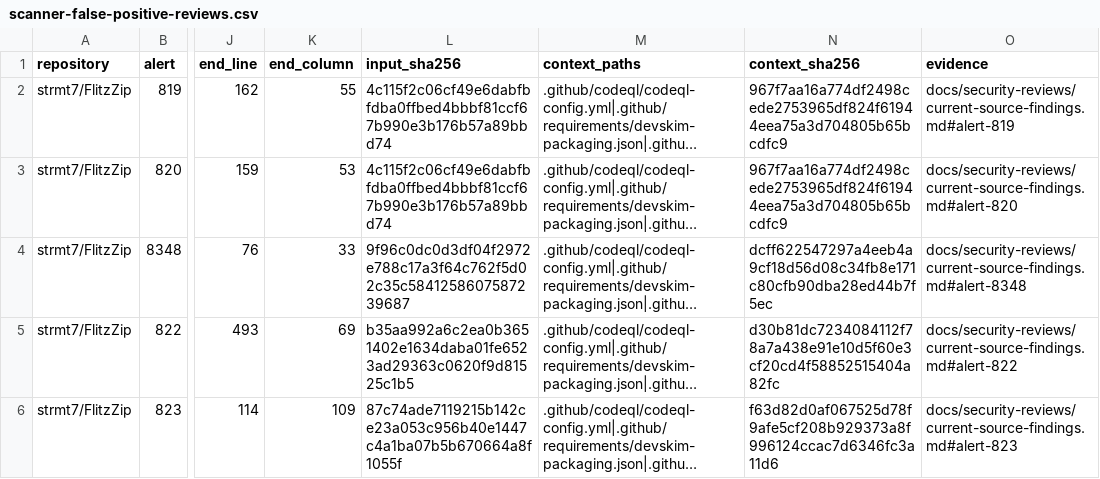
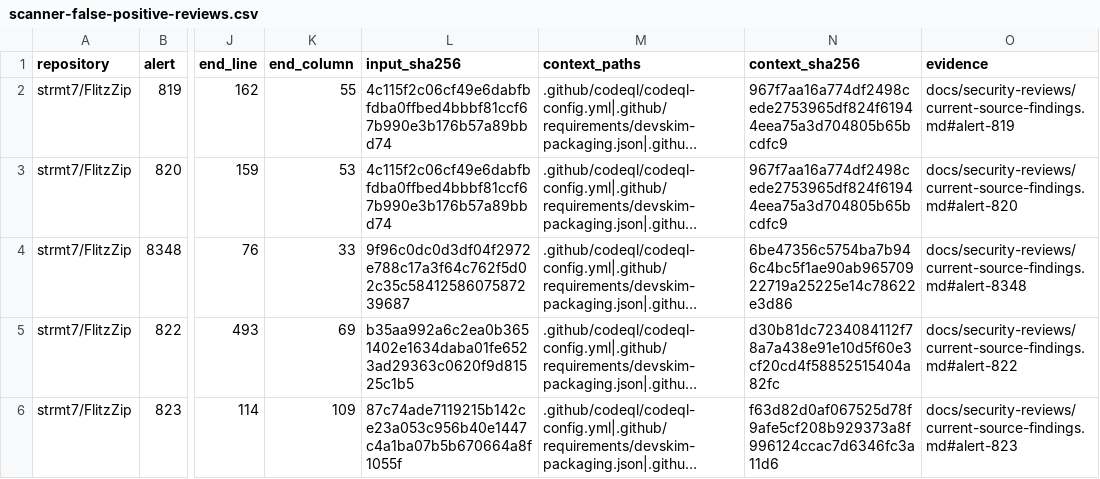
Before and after one commit to strmt7/FlitzZip, a CSV file: .github/scanner-false-positive-reviews.csv, drawn as a sheet; only a part is shown, gaps mark what is left out; long unchanged cells end in …; the diff names each change by its address in the sheet, - before the commit and + after, or states it on an @@ line.

```diff
--- a/.github/scanner-false-positive-reviews.csv
+++ b/.github/scanner-false-positive-reviews.csv
-N4 (context_sha256): dcff622547297a4eeb4a9cf18d56d08c34fb8e171c80cfb90dba28ed44b7f5ec
+N4 (context_sha256): 6be47356c5754ba7b946c4bc5f1ae90ab96570922719a25225e14c78622e3d86
```
Also changed, not shown: 8 other files.
